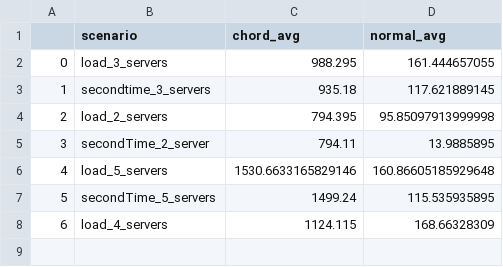
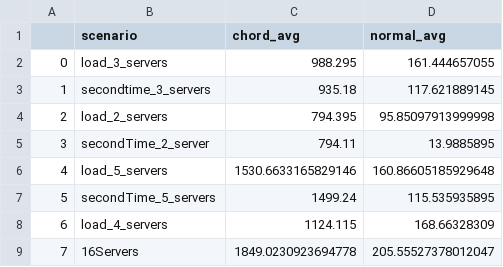
Before and after one commit to Abhay-at8/DHT-based-DNS, a CSV file: final_comparision.csv, drawn as a sheet.

Commit message:
16 servers

```diff
--- a/final_comparision.csv
+++ b/final_comparision.csv
@@ -8 +8,2 @@
 6,load_4_servers,1124.115,168.66328309
+7,16Servers,1849.0230923694778,205.55527378012047
```
Also changed, not shown: 5 other files.
